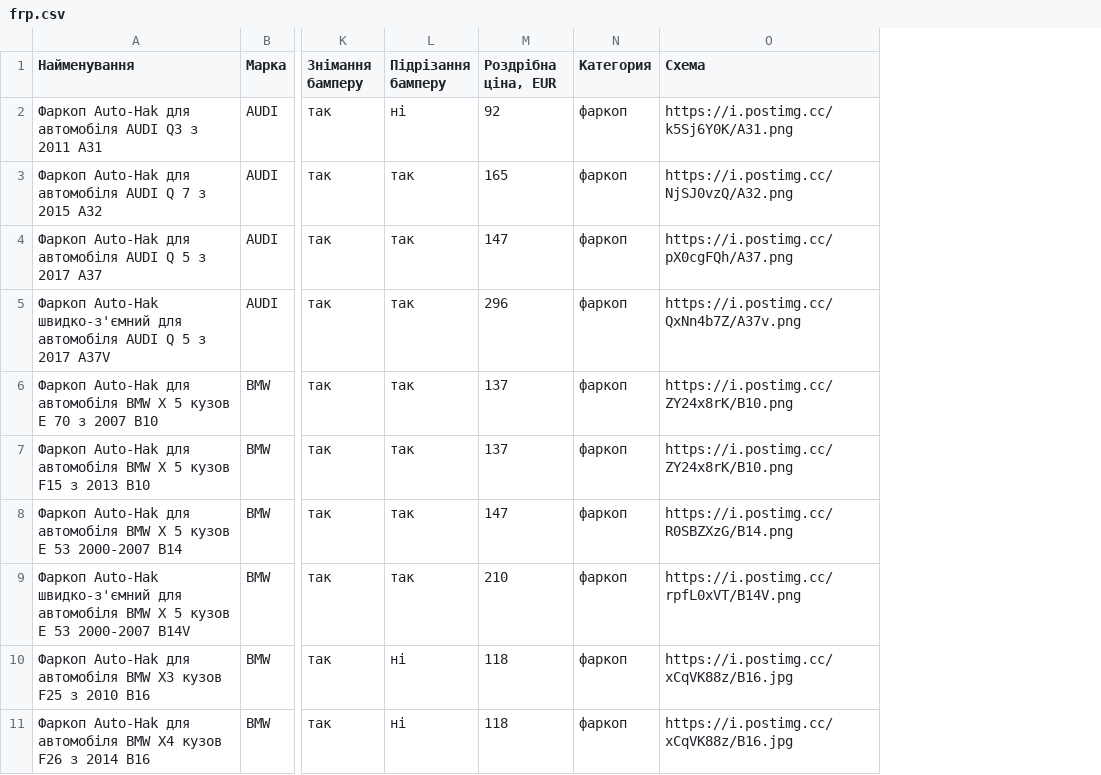
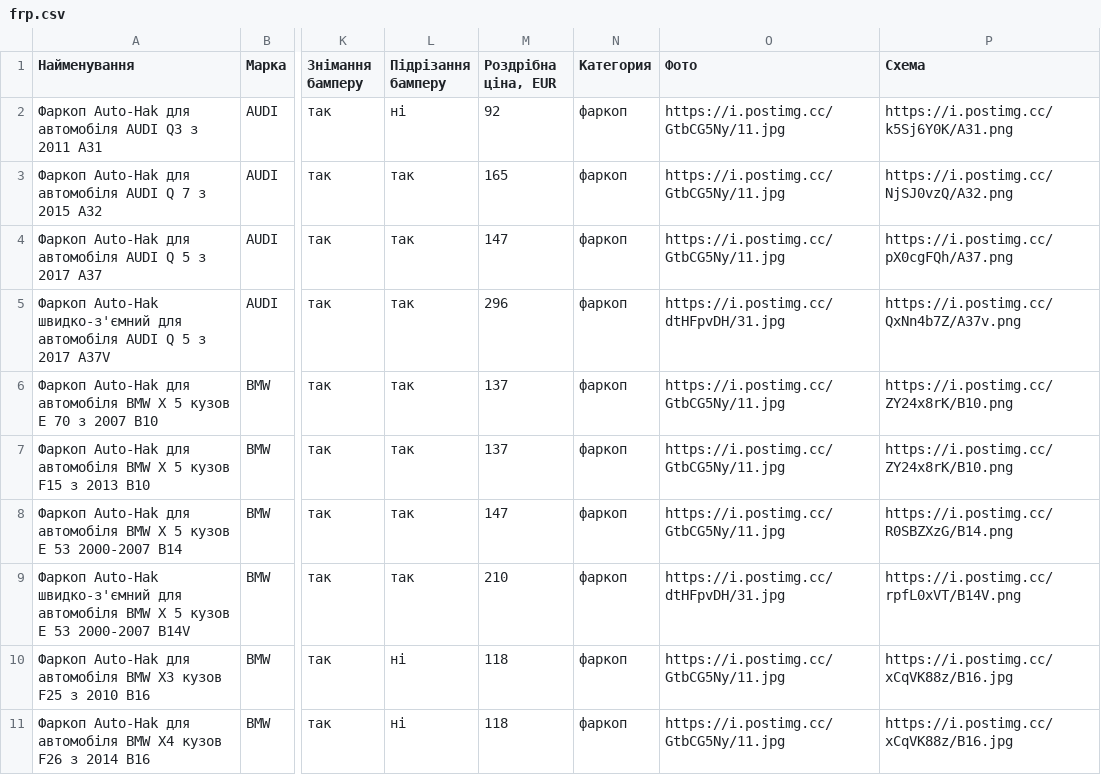
Before and after one commit to chakred/XMLbuilder, a CSV file: frp.csv, drawn as a sheet; only a part is shown, gaps mark what is left out; the diff names each change by its address in the sheet, - before the commit and + after, or states it on an @@ line.

```diff
--- a/frp.csv
+++ b/frp.csv
+column O (Фото), rows 2-11: https://i.postimg.cc/GtbCG5Ny/11.jpg | https://i.postimg.cc/GtbCG5Ny/11.jpg | https://i.postimg.cc/GtbCG5Ny/11.jpg | https://i.postimg.cc/dtHFpvDH/31.jpg | https://i.postimg.cc/GtbCG5Ny/11.jpg | https://i.postimg.cc/GtbCG5Ny/11.jpg | https://i.postimg.cc/GtbCG5Ny/11.jpg | https://i.postimg.cc/dtHFpvDH/31.jpg | https://i.postimg.cc/GtbCG5Ny/11.jpg | https://i.postimg.cc/GtbCG5Ny/11.jpg
```
Also changed, not shown: 3 other files.
